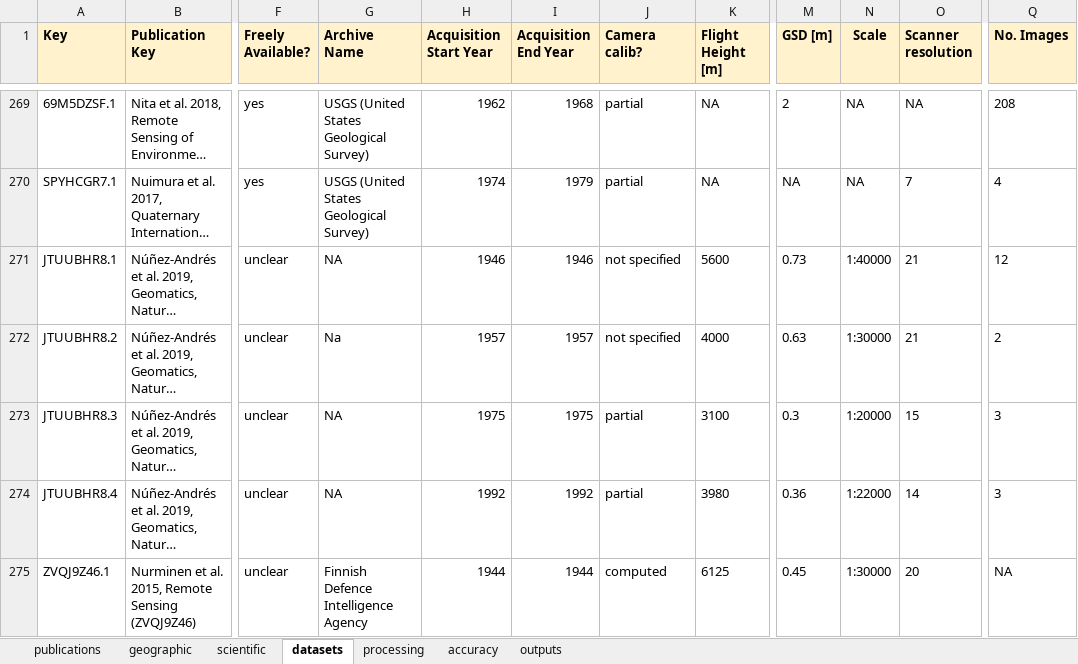
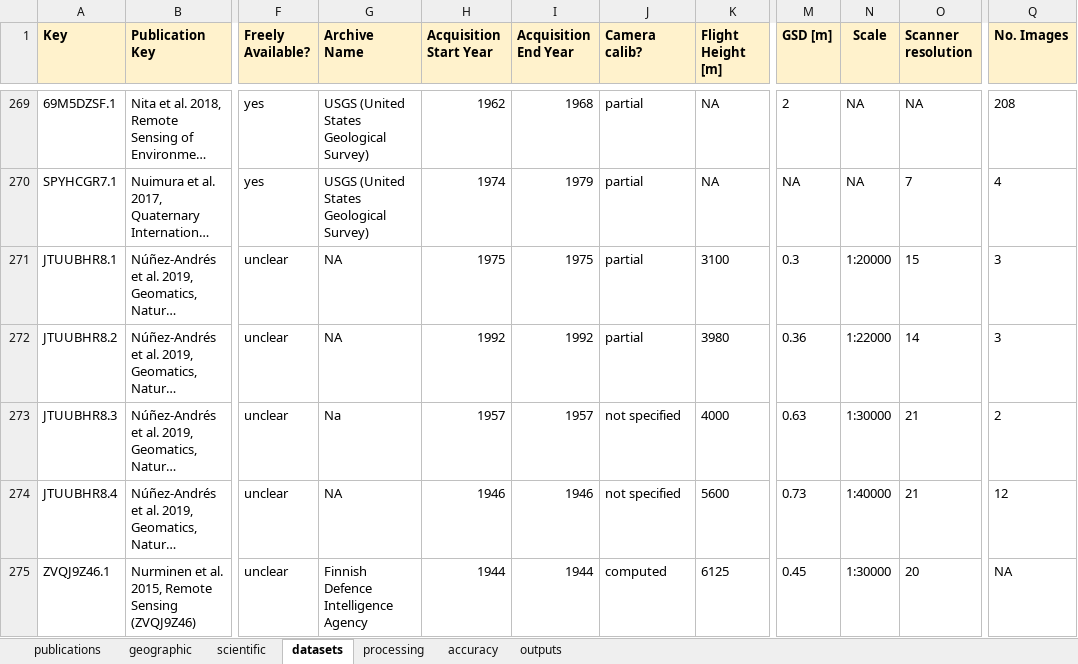
Before and after one commit to iamdonovan/historic_air_photos, an Excel workbook: data/Review_Historic_Air_Photos.xlsx, sheet datasets, drawn as a sheet; only a part is shown, gaps mark what is left out; long unchanged cells end in …; values as stored, in another font and other column widths than the file's, no borders; charts and pictures and conditional formats not drawn; the diff covers the shown part only; the diff names each change by its address in the sheet, - before the commit and + after, or states it on an @@ line.

Commit message:
update spreadsheet with current version

```diff
--- a/data/Review_Historic_Air_Photos.xlsx (sheet datasets)
+++ b/data/Review_Historic_Air_Photos.xlsx (sheet datasets)
-H271 (Acquisition Start Year): 1946
+H271 (Acquisition Start Year): 1975
-I271 (Acquisition End Year): 1946
+I271 (Acquisition End Year): 1975
-J271:J272 (Camera calib?): not specified
+J271:J272 (Camera calib?): partial
-K271 (Flight Height [m]): 5600
+K271 (Flight Height [m]): 3100
-M271 (GSD [m]): 0.73
+M271 (GSD [m]): 0.3
-N271 (Scale): 1:40000
+N271 (Scale): 1:20000
-O271 (Scanner resolution): 21
+O271 (Scanner resolution): 15
-Q271 (No. Images): 12
+Q271 (No. Images): 3
-G272 (Archive Name): Na
+G272 (Archive Name): NA
-H272 (Acquisition Start Year): 1957
+H272 (Acquisition Start Year): 1992
-I272 (Acquisition End Year): 1957
+I272 (Acquisition End Year): 1992
-K272 (Flight Height [m]): 4000
+K272 (Flight Height [m]): 3980
-M272 (GSD [m]): 0.63
+M272 (GSD [m]): 0.36
-N272 (Scale): 1:30000
+N272 (Scale): 1:22000
-O272 (Scanner resolution): 21
+O272 (Scanner resolution): 14
-Q272 (No. Images): 2
+Q272 (No. Images): 3
-G273 (Archive Name): NA
+G273 (Archive Name): Na
-H273 (Acquisition Start Year): 1975
+H273 (Acquisition Start Year): 1957
-I273 (Acquisition End Year): 1975
+I273 (Acquisition End Year): 1957
-J273:J274 (Camera calib?): partial
+J273:J274 (Camera calib?): not specified
-K273 (Flight Height [m]): 3100
+K273 (Flight Height [m]): 4000
-M273 (GSD [m]): 0.3
+M273 (GSD [m]): 0.63
-N273 (Scale): 1:20000
+N273 (Scale): 1:30000
-O273 (Scanner resolution): 15
+O273 (Scanner resolution): 21
-Q273 (No. Images): 3
+Q273 (No. Images): 2
-H274 (Acquisition Start Year): 1992
+H274 (Acquisition Start Year): 1946
-I274 (Acquisition End Year): 1992
+I274 (Acquisition End Year): 1946
-K274 (Flight Height [m]): 3980
+K274 (Flight Height [m]): 5600
-M274 (GSD [m]): 0.36
+M274 (GSD [m]): 0.73
-N274 (Scale): 1:22000
+N274 (Scale): 1:40000
-O274 (Scanner resolution): 14
+O274 (Scanner resolution): 21
-Q274 (No. Images): 3
+Q274 (No. Images): 12
```
Also changed, not shown: 745 edited cells elsewhere in this sheet, sheet outputs, sheet processing, sheet accuracy, formulas that keep their value.
